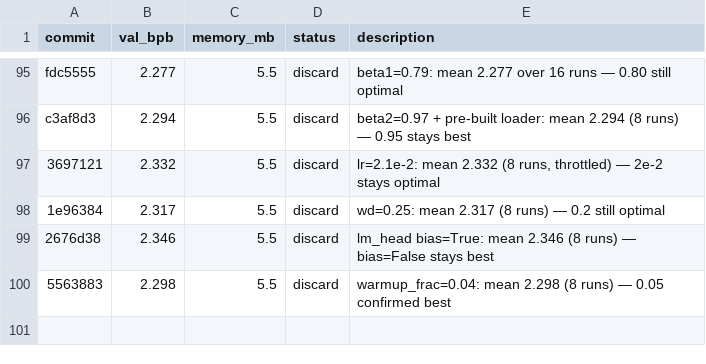
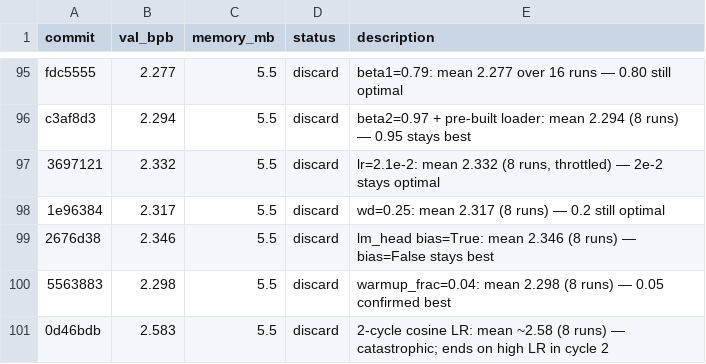
Before and after one commit to carni-ships/HyberTextTransportProtocol, a TSV file: demos/collaborative-autoresearch/results.tsv, drawn as a sheet; only a part is shown, gaps mark what is left out.

```diff
--- a/demos/collaborative-autoresearch/results.tsv
+++ b/demos/collaborative-autoresearch/results.tsv
@@ -100 +100,2 @@ c3af8d3	2.294	5.5	discard	beta2=0.97 + pre-built loader: mean 2.294 (8 runs) —
 5563883	2.298	5.5	discard	warmup_frac=0.04: mean 2.298 (8 runs) — 0.05 confirmed best
+0d46bdb	2.583	5.5	discard	2-cycle cosine LR: mean ~2.58 (8 runs) — catastrophic; ends on high LR in cycle 2
```
Also changed, not shown: 1 other file.
